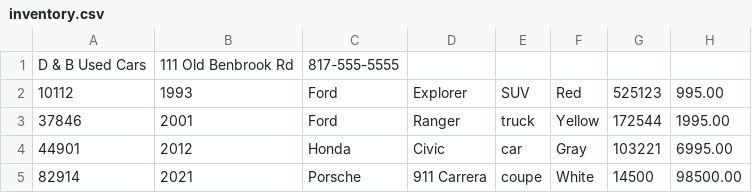
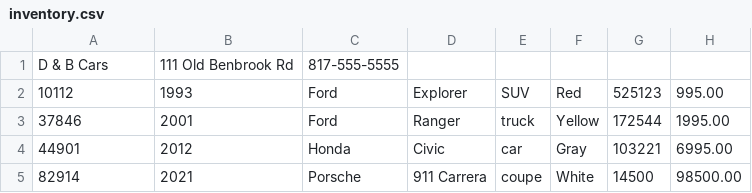
Before and after one commit to YearUpLTCA26FallG07-ElinaTokmakova/car-dealership, a CSV file: inventory.csv, drawn as a sheet; only a part is shown.

```diff
--- a/inventory.csv
+++ b/inventory.csv
@@ -1,2 +1,2 @@
-D & B Used Cars|111 Old Benbrook Rd|817-555-5555
+D & B Cars|111 Old Benbrook Rd|817-555-5555
 10112|1993|Ford|Explorer|SUV|Red|525123|995.00
```
Also changed, not shown: 5 other files.
